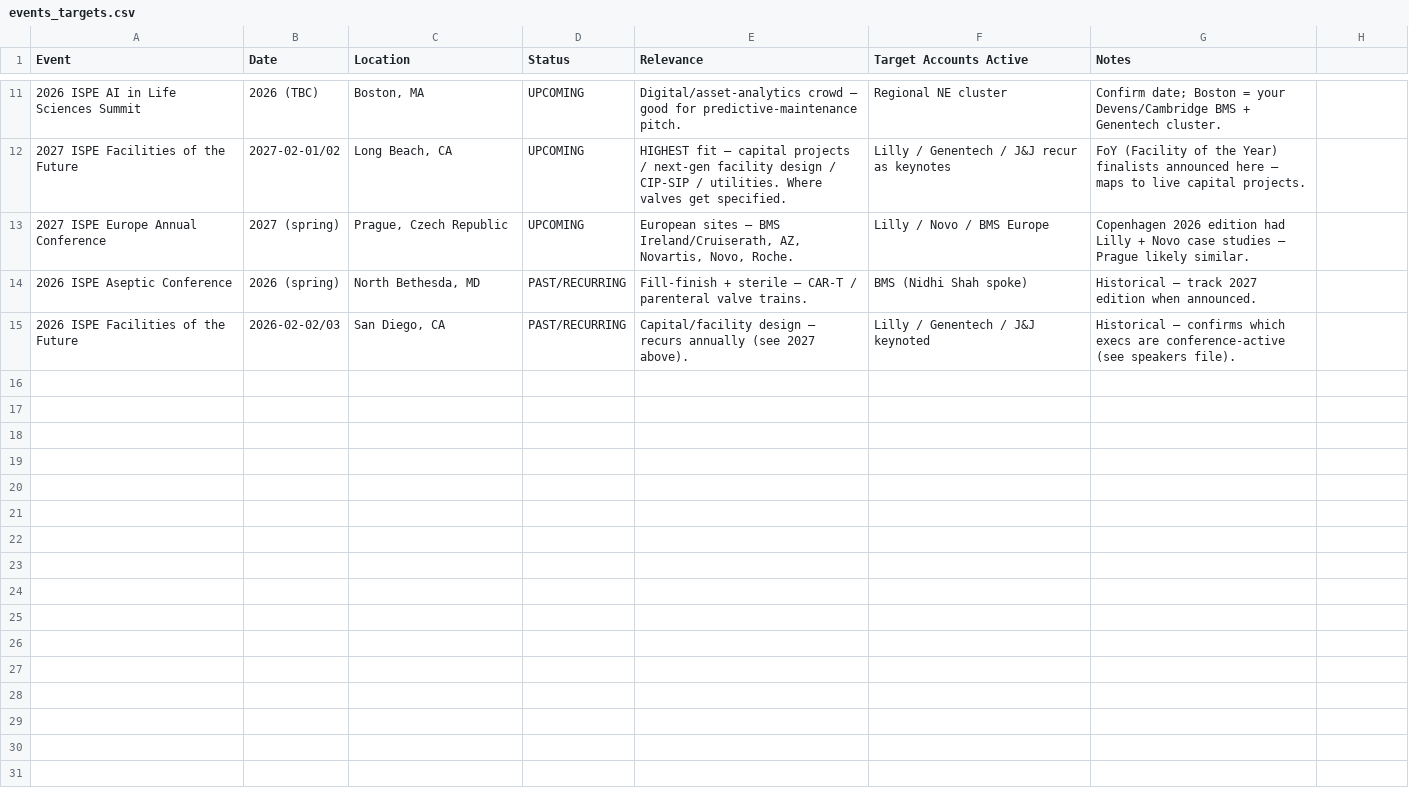
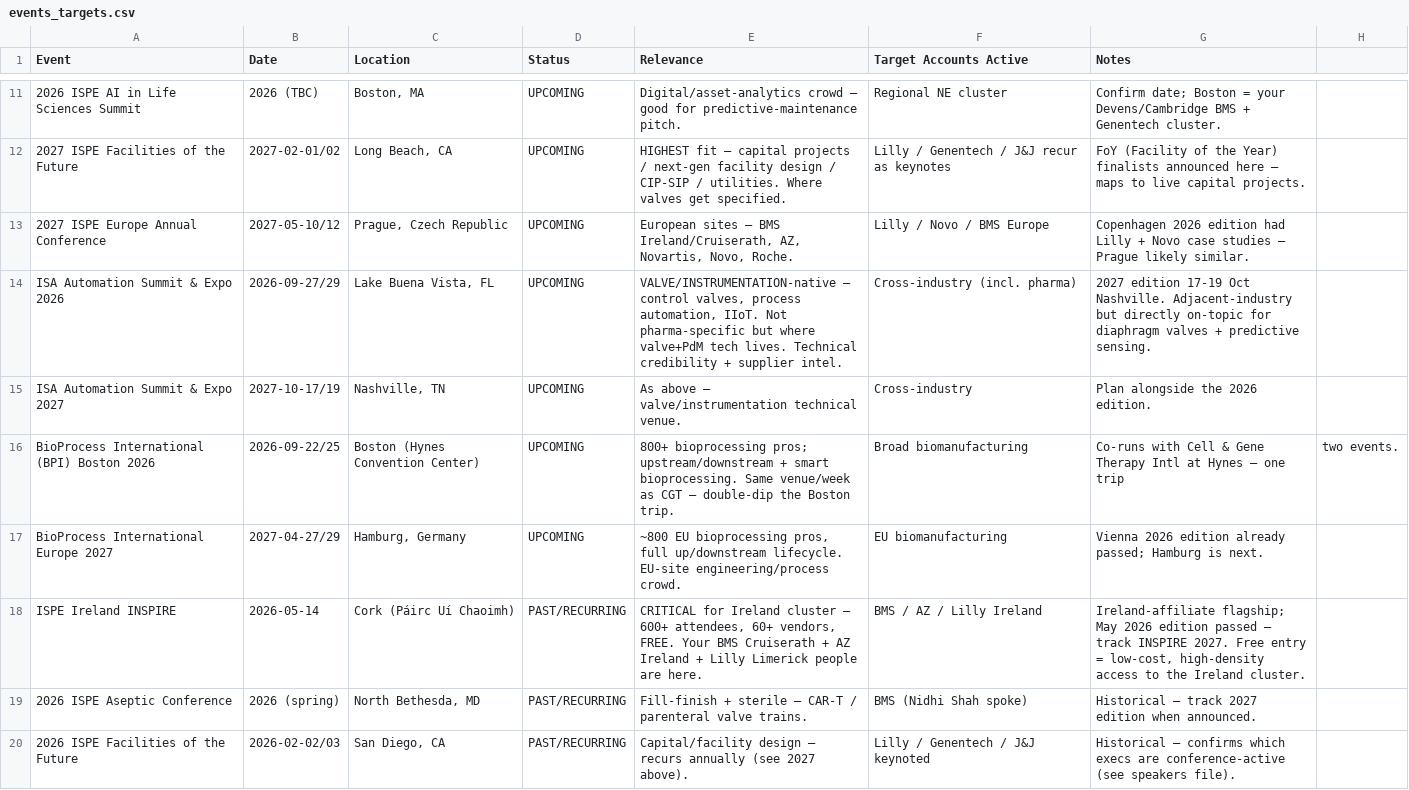
Before and after one commit to milescapper1-oss/claude-code, a CSV file: networkmap/data/events_targets.csv, drawn as a sheet; only a part is shown, gaps mark what is left out; the diff names each change by its address in the sheet, - before the commit and + after, or states it on an @@ line.

```diff
--- a/networkmap/data/events_targets.csv
+++ b/networkmap/data/events_targets.csv
-B13 (Date): 2027 (spring)
+B13 (Date): 2027-05-10/12
+row 14: ISA Automation Summit & Expo 2026 | 2026-09-27/29 | Lake Buena Vista, FL | UPCOMING | VALVE/INSTRUMENTATION-native — control valves, process automation, IIoT. Not pharma-specific but where valve+PdM tech lives. Technical credibility + supplier intel. | Cross-industry (incl. pharma) | 2027 edition 17-19 Oct Nashville. Adjacent-industry but directly on-topic for diaphragm valves + predictive sensing.
+row 15: ISA Automation Summit & Expo 2027 | 2027-10-17/19 | Nashville, TN | UPCOMING | As above — valve/instrumentation technical venue. | Cross-industry | Plan alongside the 2026 edition.
+row 16: BioProcess International (BPI) Boston 2026 | 2026-09-22/25 | Boston (Hynes Convention Center) | UPCOMING | 800+ bioprocessing pros; upstream/downstream + smart bioprocessing. Same venue/week as CGT — double-dip the Boston trip. | Broad biomanufacturing | Co-runs with Cell & Gene Therapy Intl at Hynes — one trip | two events.
+row 17: BioProcess International Europe 2027 | 2027-04-27/29 | Hamburg, Germany | UPCOMING | ~800 EU bioprocessing pros, full up/downstream lifecycle. EU-site engineering/process crowd. | EU biomanufacturing | Vienna 2026 edition already passed; Hamburg is next.
+row 18: ISPE Ireland INSPIRE | 2026-05-14 | Cork (Páirc Uí Chaoimh) | PAST/RECURRING | CRITICAL for Ireland cluster — 600+ attendees, 60+ vendors, FREE. Your BMS Cruiserath + AZ Ireland + Lilly Limerick people are here. | BMS / AZ / Lilly Ireland | Ireland-affiliate flagship; May 2026 edition passed — track INSPIRE 2027. Free entry = low-cost, high-density access to the Ireland cluster.
```
